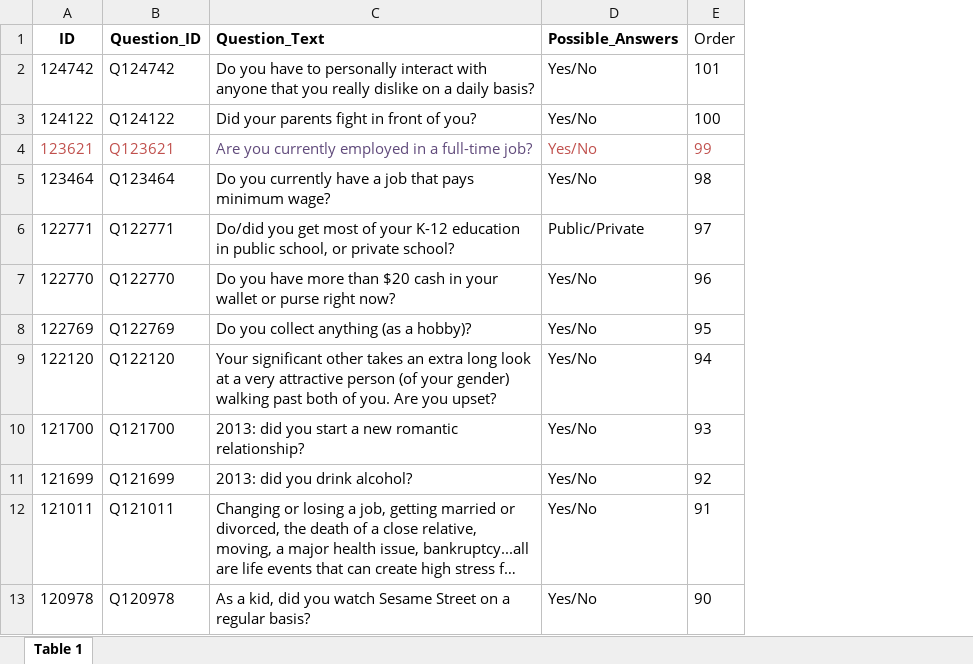
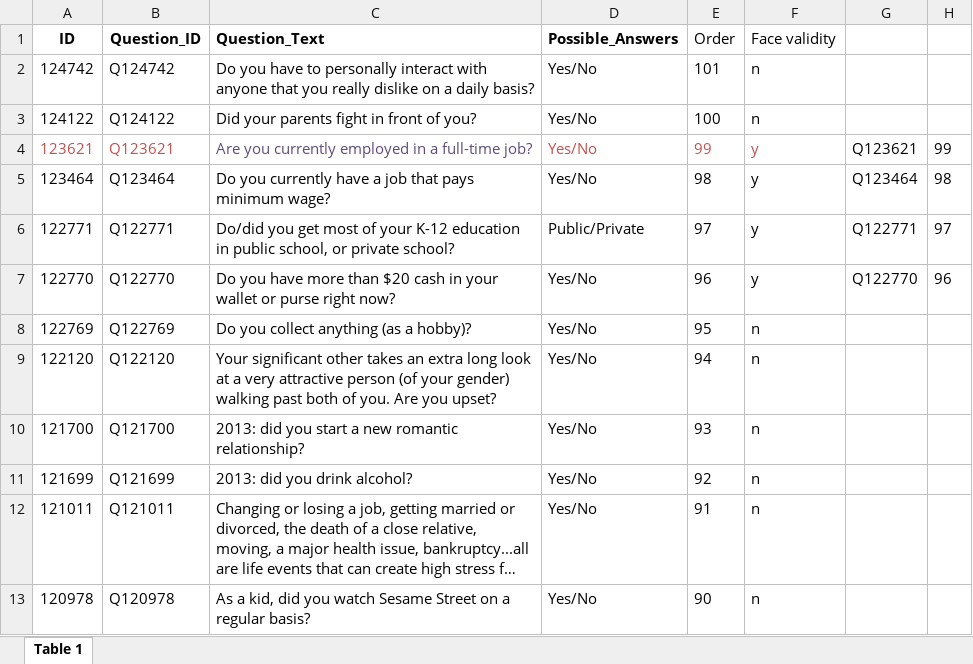
Before and after one commit to DJamesWilliamson/K_comp, an Excel workbook: Questions.xlsx, sheet Table 1, drawn as a sheet; only a part is shown; long unchanged cells end in …; values as stored, in another font and other column widths than the file's, no borders; the diff names each change by its address in the sheet, - before the commit and + after, or states it on an @@ line.

```diff
--- a/Questions.xlsx (sheet Table 1)
+++ b/Questions.xlsx (sheet Table 1)
+column F (Face validity), rows 2-13: n | n | y | y | y | y | n | n | n | n | n | n
+column G, rows 4-7: Q123621 | Q123464 | Q122771 | Q122770
+column H, rows 4-7: 99 | 98 | 97 | 96
```
Also changed, not shown: 9 other files.
